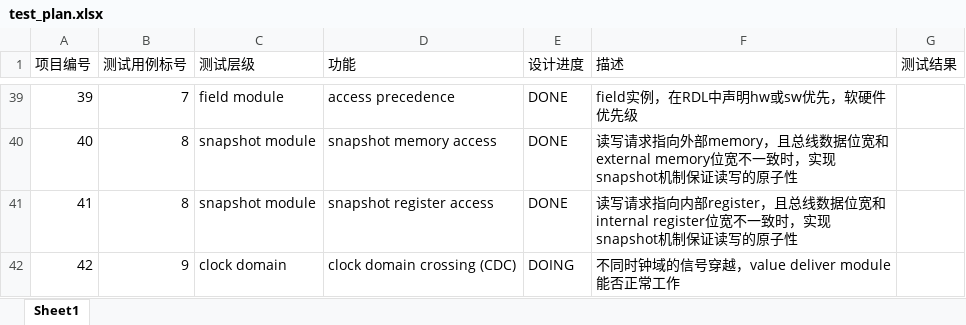
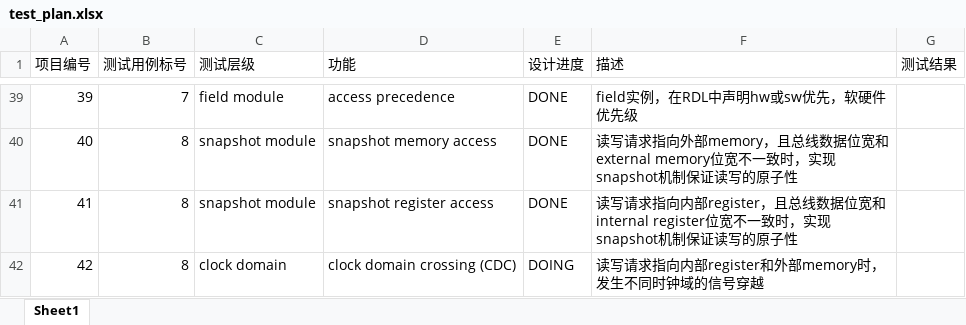
Before and after one commit to howsayhao/hj_reg_auto, an Excel workbook: docs/test_plan.xlsx, sheet Sheet1, drawn as a sheet; only a part is shown, gaps mark what is left out; values as stored, in another font and other column widths than the file's, no borders; the diff names each change by its address in the sheet, - before the commit and + after, or states it on an @@ line.

```diff
--- a/docs/test_plan.xlsx (sheet Sheet1)
+++ b/docs/test_plan.xlsx (sheet Sheet1)
-B42 (测试用例标号): 9
+B42 (测试用例标号): 8
-F42 (描述): 不同时钟域的信号穿越，value deliver module能否正常工作
+F42 (描述): 读写请求指向内部register和外部memory时，发生不同时钟域的信号穿越
```
Also changed, not shown: 4 other files.
